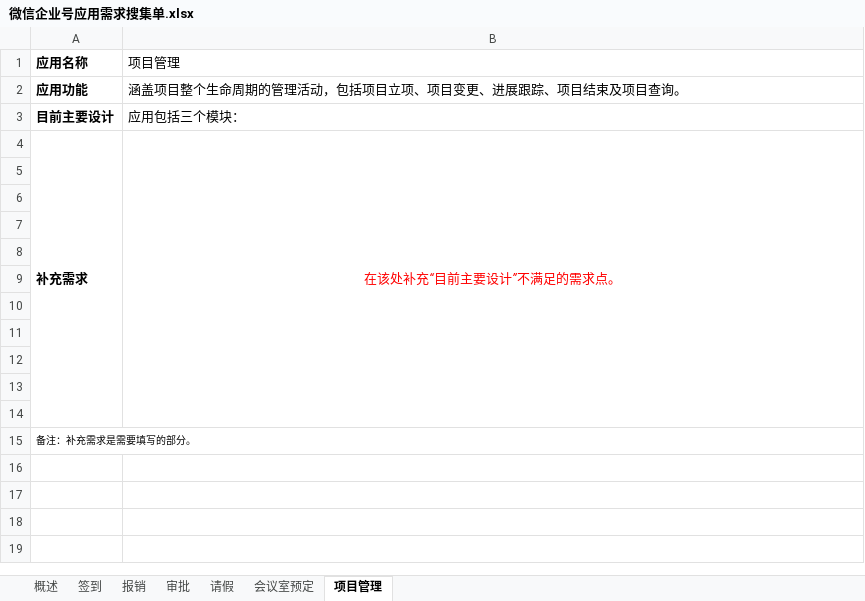
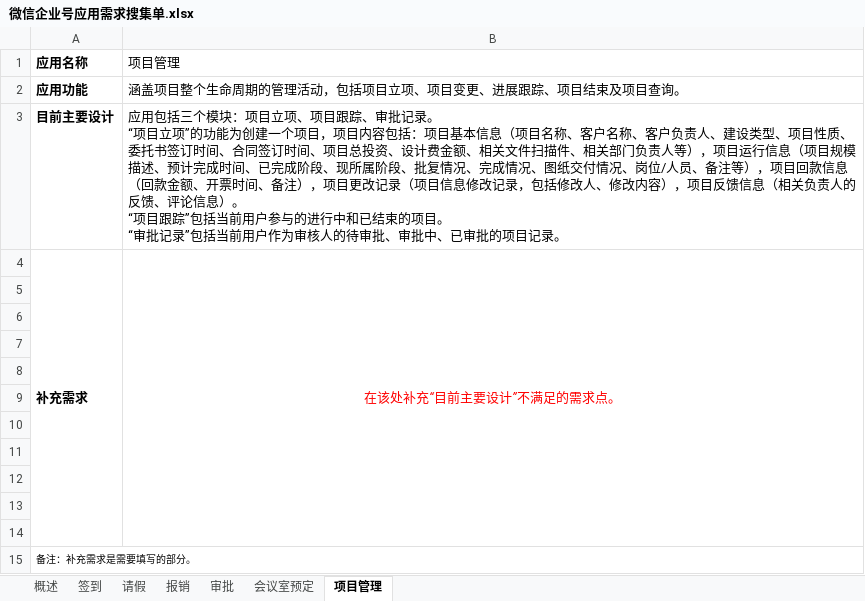
Before and after one commit to ccliu2015/WeixinMertirial, an Excel workbook: 微信企业号应用需求搜集单.xlsx, sheet 项目管理, drawn as a sheet; values as stored, in another font and other column widths than the file's, no borders; ↵ is a line break in a cell; the diff names each change by its address in the sheet, - before the commit and + after, or states it on an @@ line.

```diff
--- a/微信企业号应用需求搜集单.xlsx (sheet 项目管理)
+++ b/微信企业号应用需求搜集单.xlsx (sheet 项目管理)
@@ sheet tab order changed: 概述 | 签到 | 请假 | 报销 | 审批 | 会议室预定 | 项目管理 @@
-B3 (项目管理): …个模块：
+B3 (项目管理): …个模块：项目立项、项目跟踪、审批记录。 ↵ “项目立项”的功能为创建一个项目，项目内容包括：项目基本信息（项目名称、客户名称、客户负责人、建设类型、项目性质、委托书签订时间、合同签订时间、项目总投资、设计费金额、相关文件扫描件、相关部门负责人等），项目运行信息（项目规模描述、预计完成时间、已完成阶段、现所属阶段、批复情况、完成情况、图纸交付情况、岗位/人员、备注等），项目回款信息（回款金额、开票时间、备注），项目更改记录（项目信息修改记录，包括修改人、修改内容），项目反馈信息（相关负责人的反馈、评论信息）。 ↵ “项目跟踪”包括当前用户参与的进行中和已结束的项目。 ↵ “审批记录”包括当前用户作为审核人的待审批、审批中、已审批的项目记录。
```
Also changed, not shown: sheet 审批, sheet 会议室预定, sheet 报销, sheet 请假, sheet 签到.
